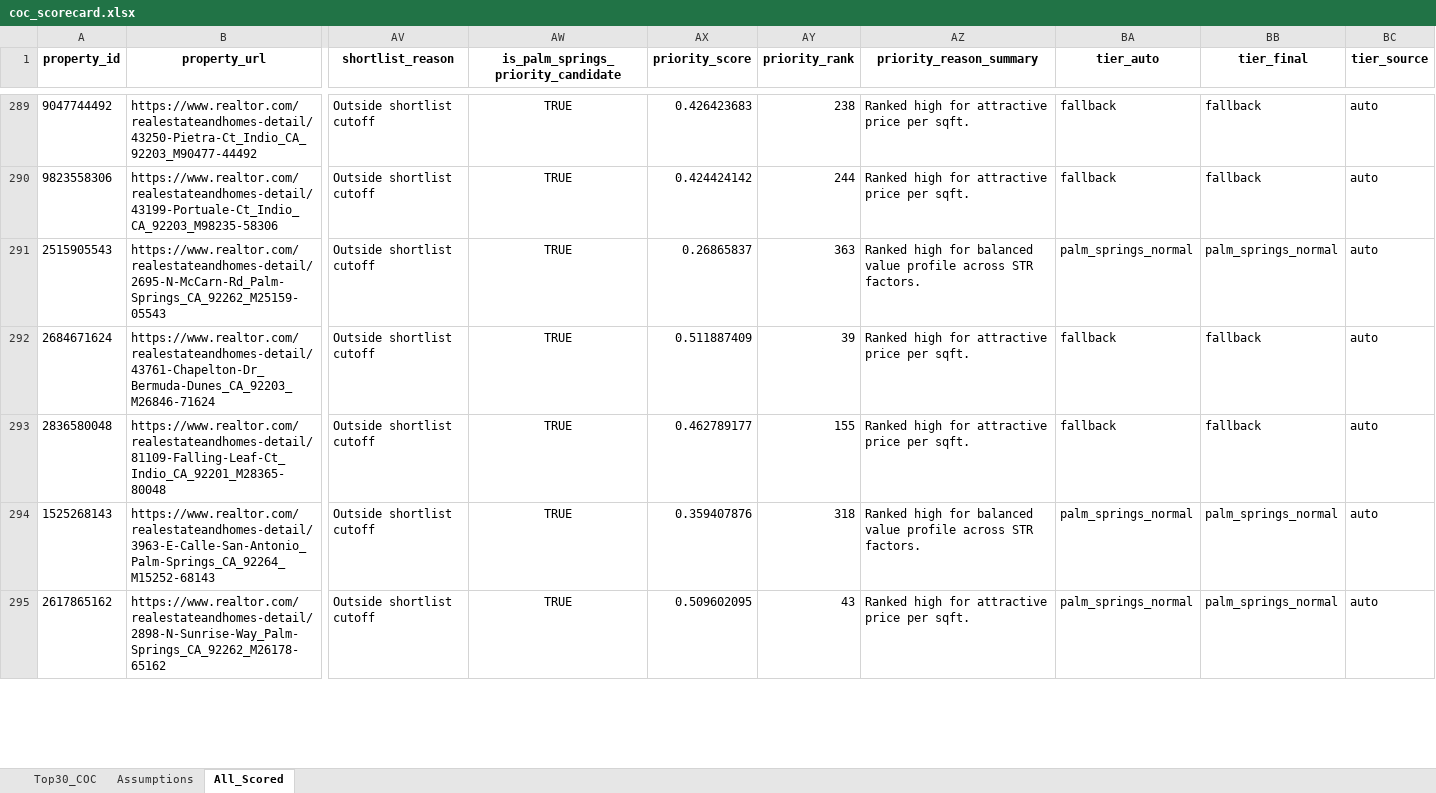
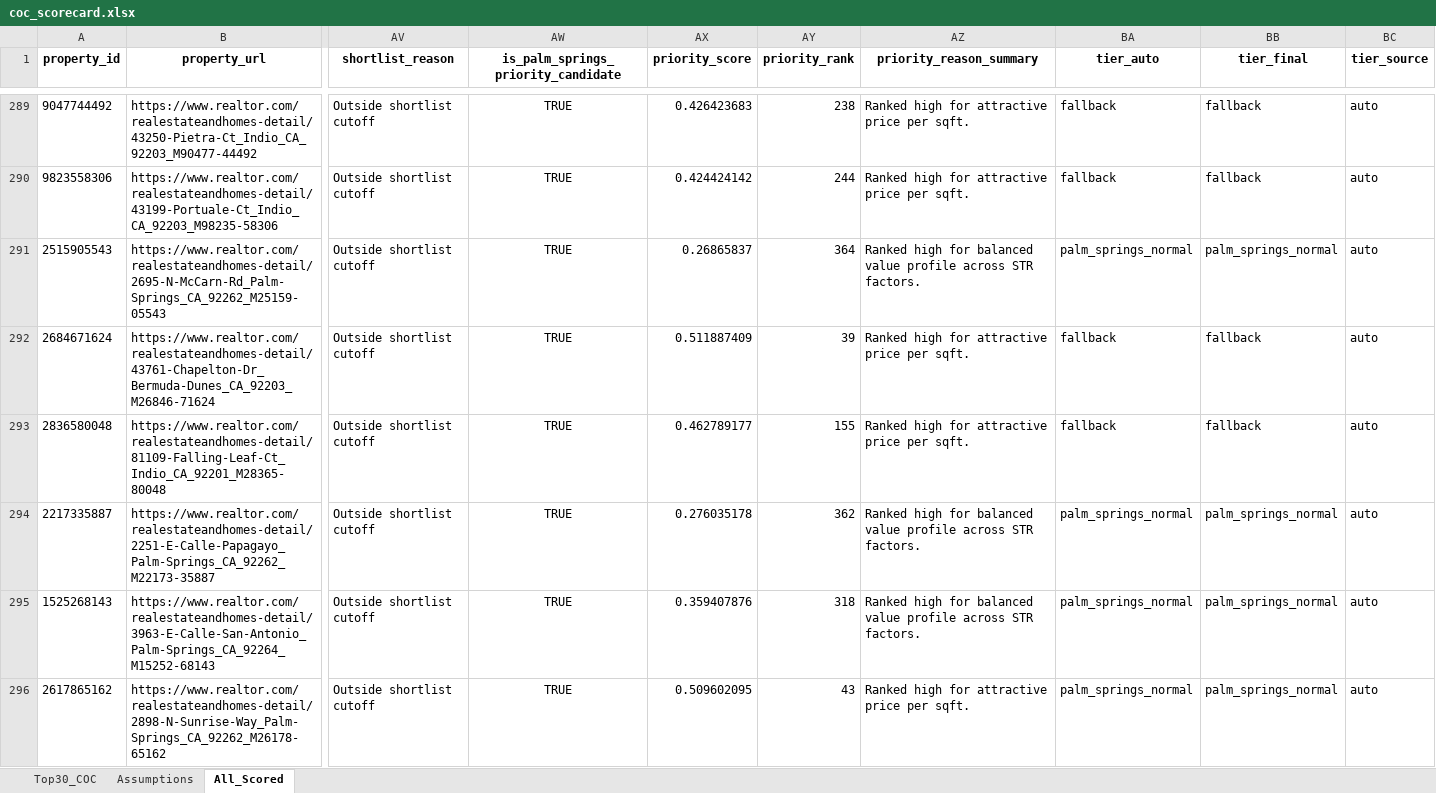
Before and after one commit to erichoonpark/HomeHarvest, an Excel workbook: examples/zips/coc_scorecard.xlsx, sheet All_Scored, drawn as a sheet; only a part is shown, gaps mark what is left out; values as stored, in another font and other column widths than the file's, no borders; rows hold the shown columns only; the diff covers the shown part only; the diff names each change by its address in the sheet, - before the commit and + after, or states it on an @@ line.

```diff
--- a/examples/zips/coc_scorecard.xlsx (sheet All_Scored)
+++ b/examples/zips/coc_scorecard.xlsx (sheet All_Scored)
-AY291 (priority_rank): 363
+AY291 (priority_rank): 364
+row 294: 2217335887 | https://www.realtor.com/realestateandhomes-detail/2251-E-Calle-Papagayo_Palm-Springs_CA_92262_M22173-35887 | Outside shortlist cutoff | TRUE | 0.276035178 | 362 | Ranked high for balanced value profile across STR factors. | palm_springs_normal | palm_springs_normal | auto
```
Also changed, not shown: 1 added row and 88 edited cells elsewhere in this sheet, sheet Top30_COC, 5 other files.
